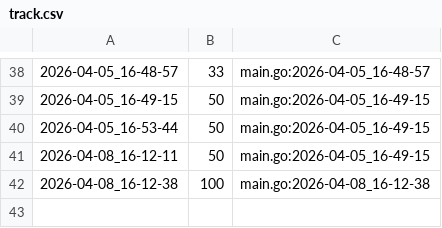
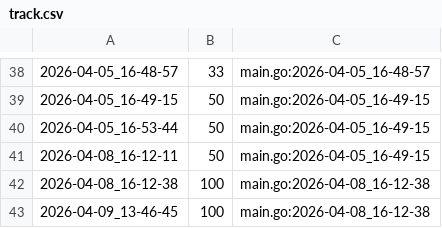
Before and after one commit to qxcode-course/ed-ter-bloco-a-josemayson, a CSV file: .tko/track/ed@treinando/track.csv, drawn as a sheet; only a part is shown, gaps mark what is left out.

```diff
--- a/.tko/track/ed@treinando/track.csv
+++ b/.tko/track/ed@treinando/track.csv
@@ -42 +42,2 @@
 2026-04-08_16-12-38,100,main.go:2026-04-08_16-12-38
+2026-04-09_13-46-45,100,main.go:2026-04-08_16-12-38
```
Also changed, not shown: 36 other files.
